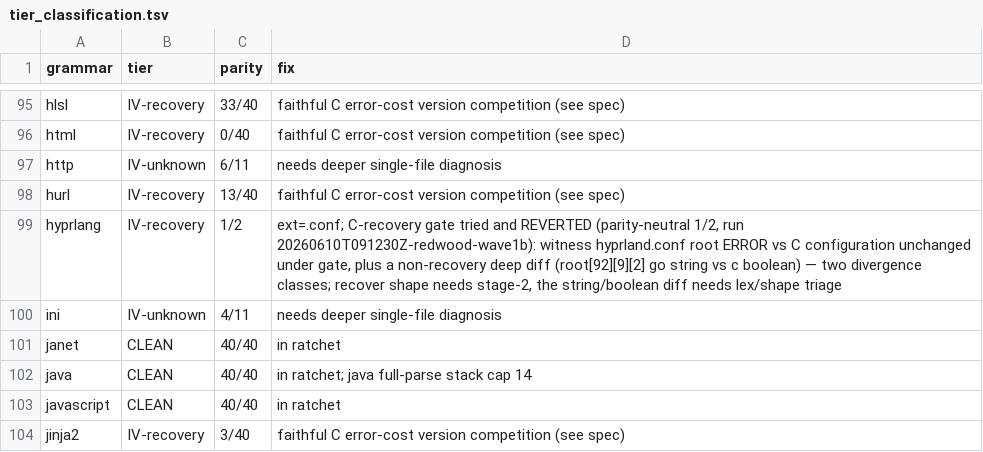
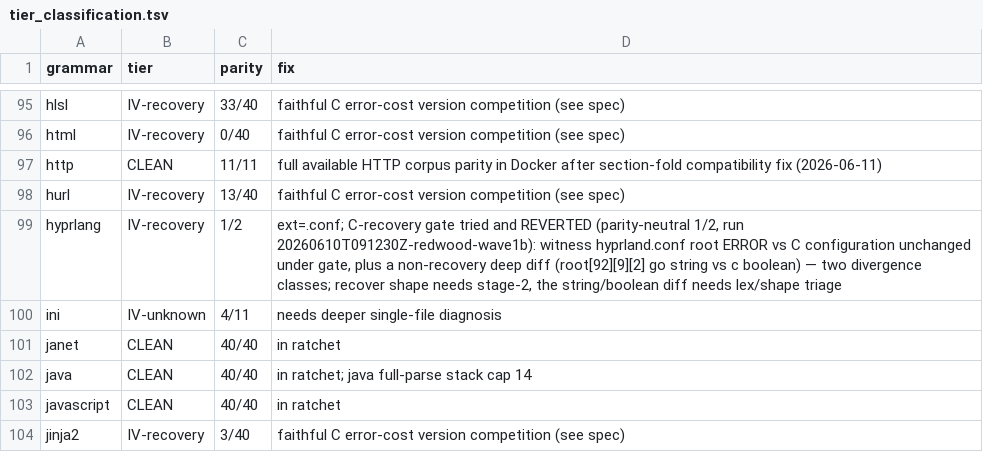
Before and after one commit to trakhimenok/gotreesitter, a TSV file: cgo_harness/tier_scan/tier_classification.tsv, drawn as a sheet; only a part is shown, gaps mark what is left out.

Commit message:
add(parser): add http section folding normalizer for parity fix
- Implement `normalizeHTTPCompatibility` to merge blank/empty HTTP sections into adjacent nodes.
- Resolve full parity gap on the `http` grammar, advancing it from Tier IV to Tier III.
- Update tier scan reports, classification TSV, and grammar lists to reflect the parity gain.
- Add targeted unit tests covering blank-line folding and field metadata merging.

```diff
--- a/cgo_harness/tier_scan/tier_classification.tsv
+++ b/cgo_harness/tier_scan/tier_classification.tsv
@@ -96,3 +96,3 @@ hlsl	IV-recovery	33/40	faithful C error-cost version competition (see spec)
 html	IV-recovery	0/40	faithful C error-cost version competition (see spec)
-http	IV-unknown	6/11	needs deeper single-file diagnosis
+http	CLEAN	11/11	full available HTTP corpus parity in Docker after section-fold compatibility fix (2026-06-11)
 hurl	IV-recovery	13/40	faithful C error-cost version competition (see spec)
```
Also changed, not shown: 6 other files.
